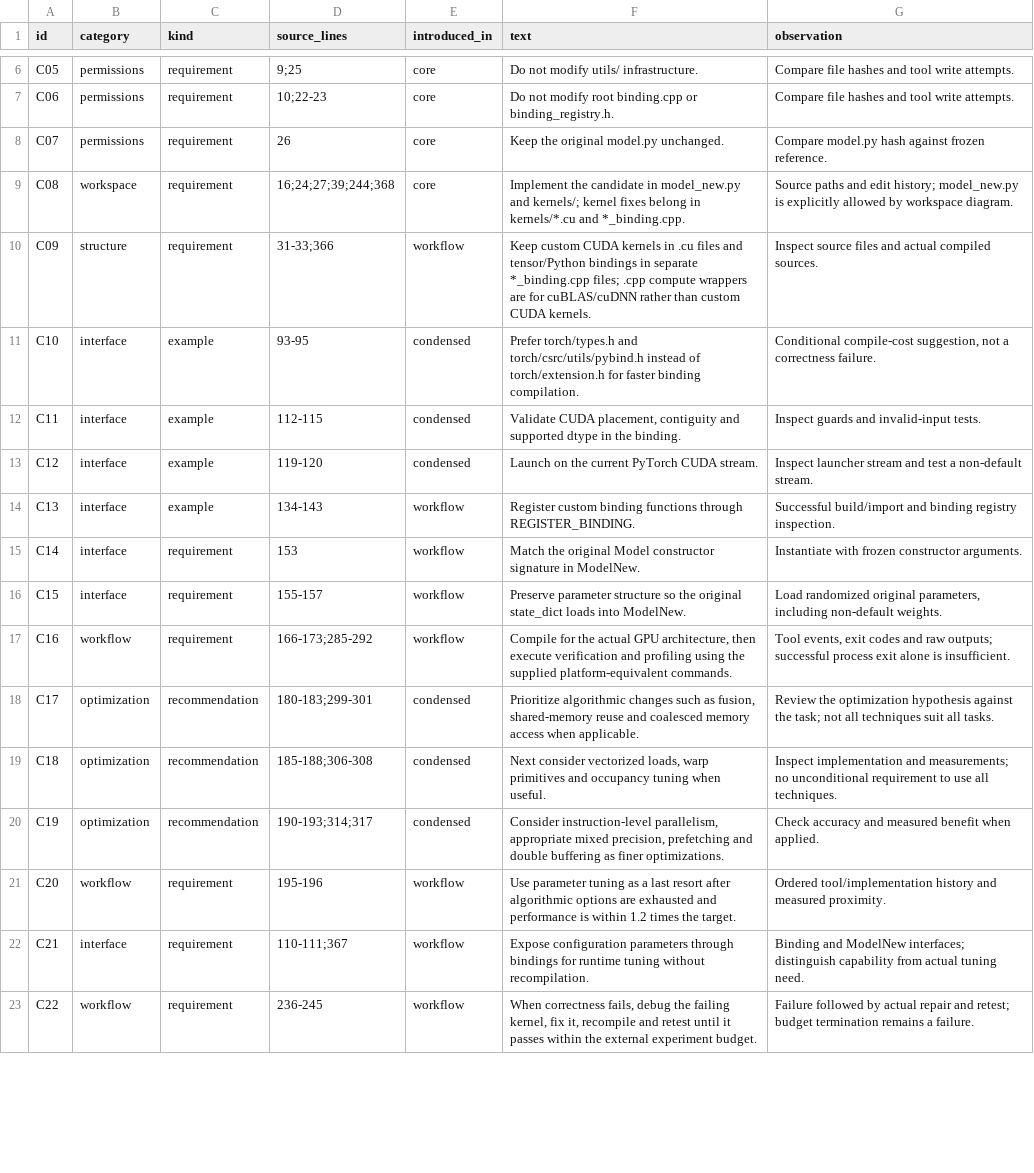
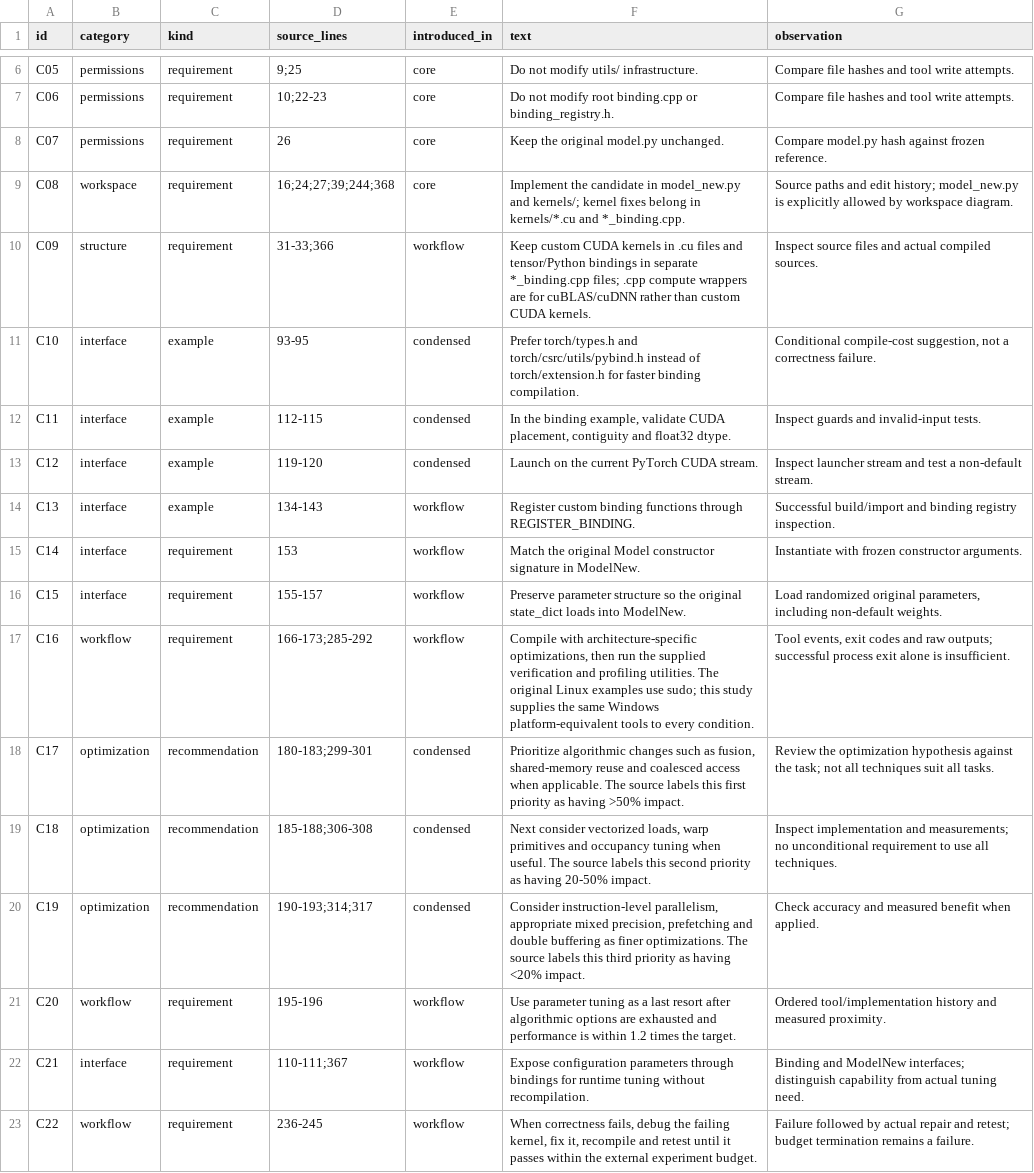
Before and after one commit to leo-grayrat/ai4cuda-try-and-error, a TSV file: skill-effects/materials/cuda_rules.tsv, drawn as a sheet; only a part is shown, gaps mark what is left out; the diff covers the shown part only.

Commit message:
research(skill): audit original-source treatments and prespecify formal comparisons

```diff
--- a/skill-effects/materials/cuda_rules.tsv
+++ b/skill-effects/materials/cuda_rules.tsv
@@ -11,3 +11,3 @@ C09	structure	requirement	31-33;366	workflow	Keep custom CUDA kernels in .cu fil
 C10	interface	example	93-95	condensed	Prefer torch/types.h and torch/csrc/utils/pybind.h instead of torch/extension.h for faster binding compilation.	Conditional compile-cost suggestion, not a correctness failure.
-C11	interface	example	112-115	condensed	Validate CUDA placement, contiguity and supported dtype in the binding.	Inspect guards and invalid-input tests.
+C11	interface	example	112-115	condensed	In the binding example, validate CUDA placement, contiguity and float32 dtype.	Inspect guards and invalid-input tests.
 C12	interface	example	119-120	condensed	Launch on the current PyTorch CUDA stream.	Inspect launcher stream and test a non-default stream.
@@ -16,6 +16,6 @@ C14	interface	requirement	153	workflow	Match the original Model constructor sign
 C15	interface	requirement	155-157	workflow	Preserve parameter structure so the original state_dict loads into ModelNew.	Load randomized original parameters, including non-default weights.
-C16	workflow	requirement	166-173;285-292	workflow	Compile for the actual GPU architecture, then execute verification and profiling using the supplied platform-equivalent commands.	Tool events, exit codes and raw outputs; successful process exit alone is insufficient.
-C17	optimization	recommendation	180-183;299-301	condensed	Prioritize algorithmic changes such as fusion, shared-memory reuse and coalesced memory access when applicable.	Review the optimization hypothesis against the task; not all techniques suit all tasks.
-C18	optimization	recommendation	185-188;306-308	condensed	Next consider vectorized loads, warp primitives and occupancy tuning when useful.	Inspect implementation and measurements; no unconditional requirement to use all techniques.
-C19	optimization	recommendation	190-193;314;317	condensed	Consider instruction-level parallelism, appropriate mixed precision, prefetching and double buffering as finer optimizations.	Check accuracy and measured benefit when applied.
+C16	workflow	requirement	166-173;285-292	workflow	Compile with architecture-specific optimizations, then run the supplied verification and profiling utilities. The original Linux examples use sudo; this study supplies the same Windows platform-equivalent tools to every condition.	Tool events, exit codes and raw outputs; successful process exit alone is insufficient.
+C17	optimization	recommendation	180-183;299-301	condensed	Prioritize algorithmic changes such as fusion, shared-memory reuse and coalesced access when applicable. The source labels this first priority as having >50% impact.	Review the optimization hypothesis against the task; not all techniques suit all tasks.
+C18	optimization	recommendation	185-188;306-308	condensed	Next consider vectorized loads, warp primitives and occupancy tuning when useful. The source labels this second priority as having 20-50% impact.	Inspect implementation and measurements; no unconditional requirement to use all techniques.
+C19	optimization	recommendation	190-193;314;317	condensed	Consider instruction-level parallelism, appropriate mixed precision, prefetching and double buffering as finer optimizations. The source labels this third priority as having <20% impact.	Check accuracy and measured benefit when applied.
 C20	workflow	requirement	195-196	workflow	Use parameter tuning as a last resort after algorithmic options are exhausted and performance is within 1.2 times the target.	Ordered tool/implementation history and measured proximity.
```
Also changed, not shown: 13 edited cells elsewhere in this file, 23 other files.
